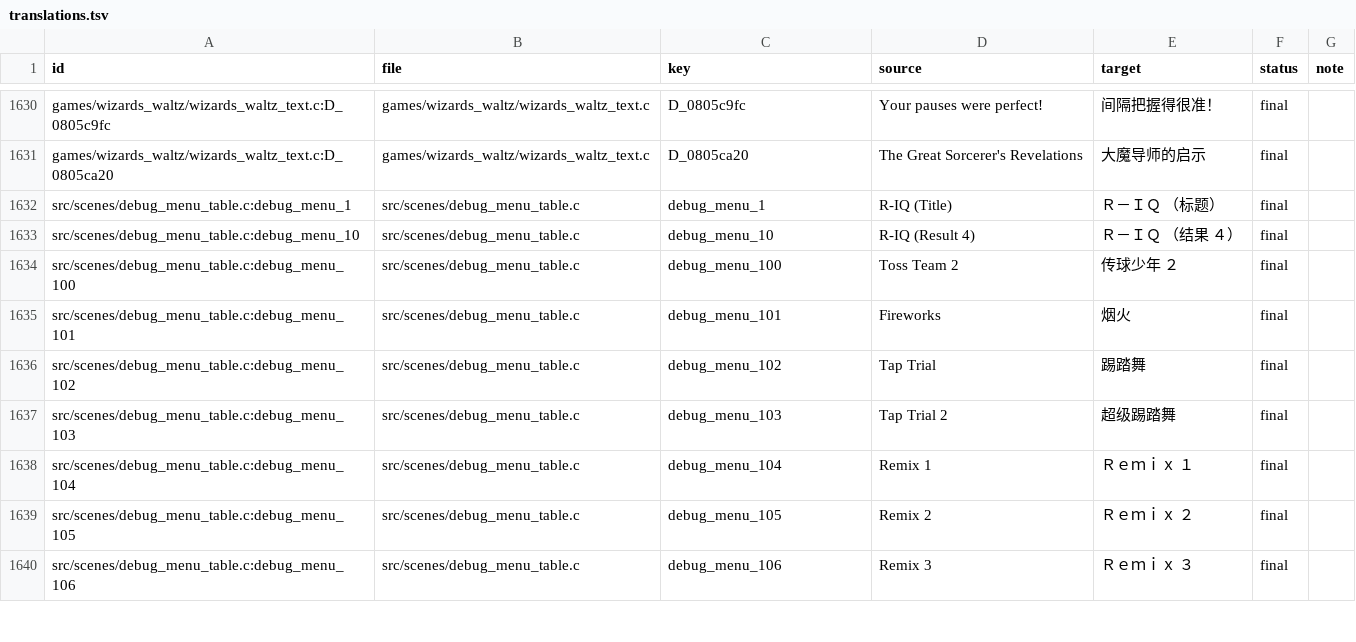
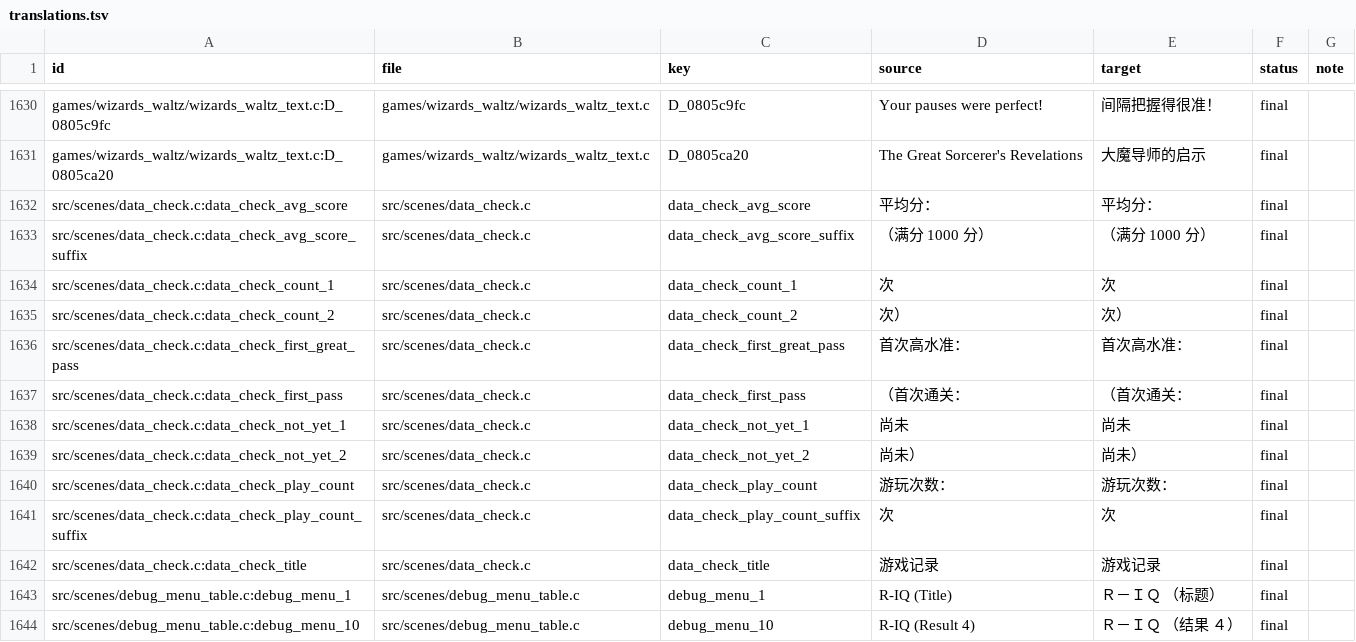
Before and after one commit to SamAsa233/RTChineseAdvance, a TSV file: text/zh_hans/translations.tsv, drawn as a sheet; only a part is shown, gaps mark what is left out; the shorter side is filled out with more unchanged rows; the diff names each change by its address in the sheet, - before the commit and + after, or states it on an @@ line.

Commit message:
汉化：补齐统计页单位并对齐已校对片段
游玩次数补上阶段 5 译文的“次”，去掉此前自拟的“第”和额外空格。导入器按函数中实际拼接顺序核对 11 条统计页文本；保留 TSV 空 note 列所需的尾部制表符，并在报告中解释缘由。宽度与字形检查通过，待 ROM 编译验证。

```diff
--- a/text/zh_hans/translations.tsv
+++ b/text/zh_hans/translations.tsv
+row 1632: src/scenes/data_check.c:data_check_avg_score | src/scenes/data_check.c | data_check_avg_score | 平均分： | 平均分： | final
+row 1633: src/scenes/data_check.c:data_check_avg_score_suffix | src/scenes/data_check.c | data_check_avg_score_suffix | （满分 1000 分） | （满分 1000 分） | final
+row 1634: src/scenes/data_check.c:data_check_count_1 | src/scenes/data_check.c | data_check_count_1 | 次 | 次 | final
+row 1635: src/scenes/data_check.c:data_check_count_2 | src/scenes/data_check.c | data_check_count_2 | 次） | 次） | final
+row 1636: src/scenes/data_check.c:data_check_first_great_pass | src/scenes/data_check.c | data_check_first_great_pass | 首次高水准： | 首次高水准： | final
+row 1637: src/scenes/data_check.c:data_check_first_pass | src/scenes/data_check.c | data_check_first_pass | （首次通关： | （首次通关： | final
+row 1638: src/scenes/data_check.c:data_check_not_yet_1 | src/scenes/data_check.c | data_check_not_yet_1 | 尚未 | 尚未 | final
+row 1639: src/scenes/data_check.c:data_check_not_yet_2 | src/scenes/data_check.c | data_check_not_yet_2 | 尚未） | 尚未） | final
+row 1640: src/scenes/data_check.c:data_check_play_count | src/scenes/data_check.c | data_check_play_count | 游玩次数： | 游玩次数： | final
+row 1641: src/scenes/data_check.c:data_check_play_count_suffix | src/scenes/data_check.c | data_check_play_count_suffix | 次 | 次 | final
+row 1642: src/scenes/data_check.c:data_check_title | src/scenes/data_check.c | data_check_title | 游戏记录 | 游戏记录 | final
```
Also changed, not shown: 5 other files.
